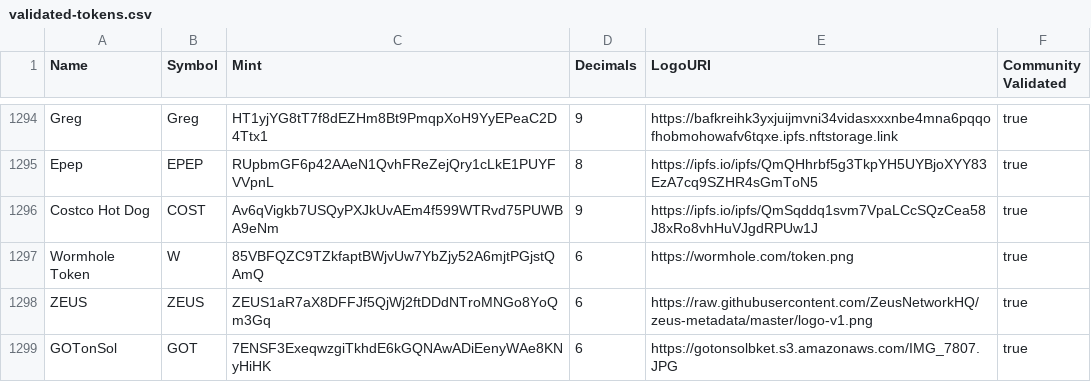
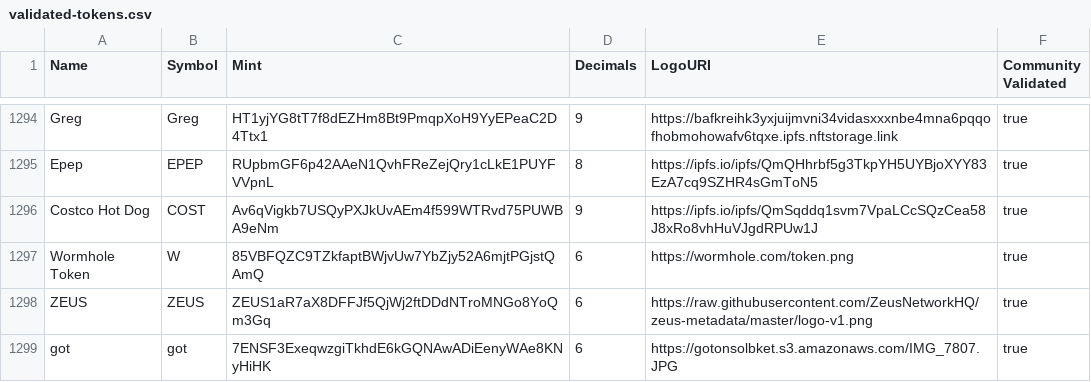
Before and after one commit to DamiAsa/token-list, a CSV file: validated-tokens.csv, drawn as a sheet; only a part is shown, gaps mark what is left out.

Commit message:
validate got

```diff
--- a/validated-tokens.csv
+++ b/validated-tokens.csv
@@ -1298,2 +1298,2 @@ Wormhole Token,W,85VBFQZC9TZkfaptBWjvUw7YbZjy52A6mjtPGjstQAmQ,6,https://wormhole
 ZEUS,ZEUS,ZEUS1aR7aX8DFFJf5QjWj2ftDDdNTroMNGo8YoQm3Gq,6,https://raw.githubusercontent.com/ZeusNetworkHQ/zeus-metadata/master/logo-v1.png,true
-GOTonSol,GOT,7ENSF3ExeqwzgiTkhdE6kGQNAwADiEenyWAe8KNyHiHK,6,https://gotonsolbket.s3.amazonaws.com/IMG_7807.JPG,true
+got,got,7ENSF3ExeqwzgiTkhdE6kGQNAwADiEenyWAe8KNyHiHK,6,https://gotonsolbket.s3.amazonaws.com/IMG_7807.JPG,true
```
